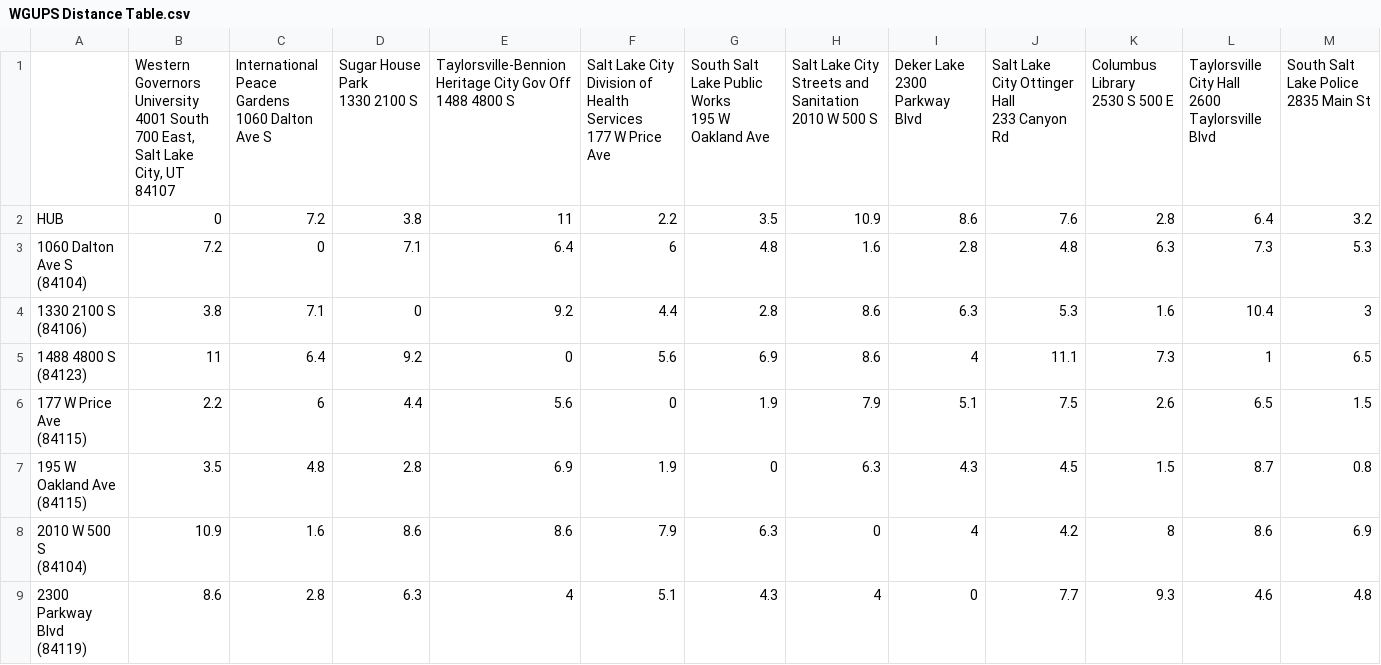
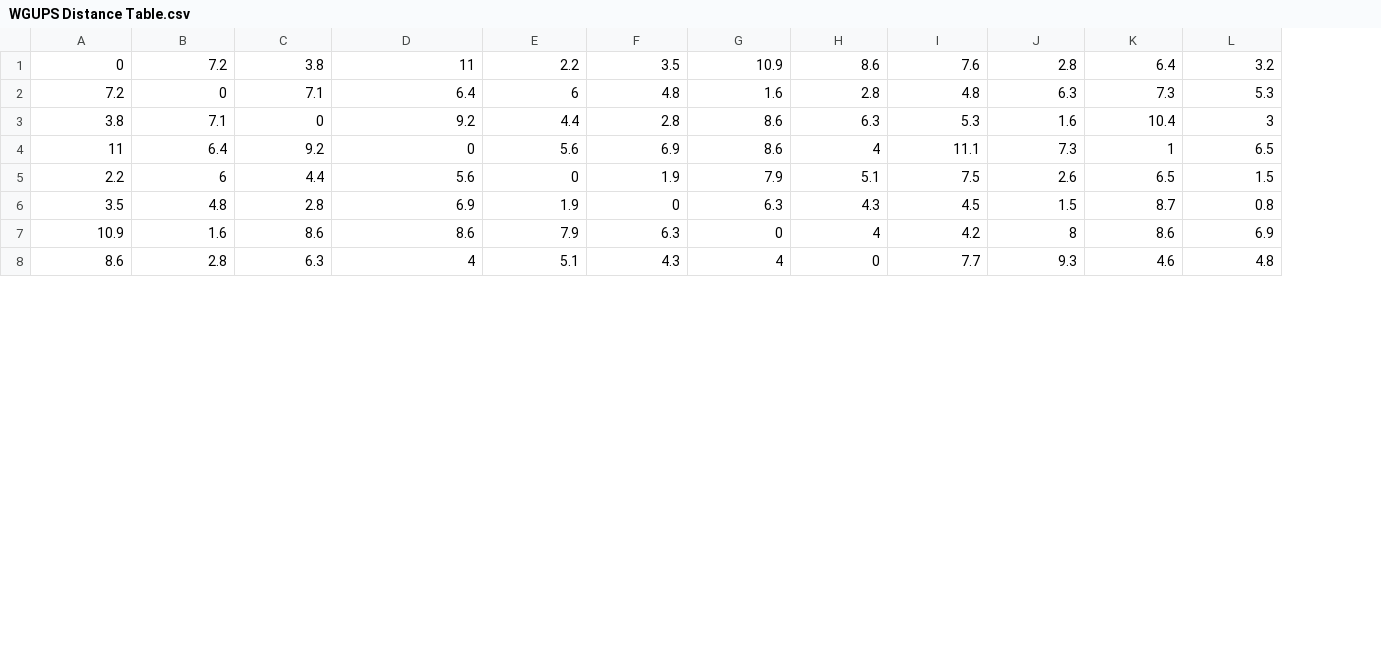
Before and after one commit to dpheard7/Package-Delivery-Service, a CSV file: Project/Resources/WGUPS Distance Table.csv, drawn as a sheet; only a part is shown; removed rows and columns are numbered as before the commit, all else as after; rows hold the shown columns only; ↵ is a line break in a cell; the diff names each change by its address in the sheet, - before the commit and + after, or states it on an @@ line.

```diff
--- a/Project/Resources/WGUPS Distance Table.csv
+++ b/Project/Resources/WGUPS Distance Table.csv
-column A, rows 2-9: HUB | 1060 Dalton Ave S ↵ (84104) | 1330 2100 S ↵ (84106) | 1488 4800 S ↵ (84123) | 177 W Price Ave ↵ (84115) | 195 W Oakland Ave ↵ (84115) | 2010 W 500 S ↵ (84104) | 2300 Parkway Blvd ↵ (84119)
-row 1:  | Western Governors University ↵ 4001 South 700 East, ↵ Salt Lake City, UT 84107 | International Peace Gardens ↵ 1060 Dalton Ave S | Sugar House Park ↵ 1330 2100 S | Taylorsville-Bennion Heritage City Gov Off ↵ 1488 4800 S | Salt Lake City Division of Health Services ↵ 177 W Price Ave | South Salt Lake Public Works ↵ 195 W Oakland Ave | Salt Lake City Streets and Sanitation ↵ 2010 W 500 S | Deker Lake ↵ 2300 Parkway Blvd | Salt Lake City Ottinger Hall ↵ 233 Canyon Rd | Columbus Library ↵ 2530 S 500 E | Taylorsville City Hall ↵ 2600 Taylorsville Blvd | South Salt Lake Police ↵ 2835 Main St
```
Also changed, not shown: 6 other files.
